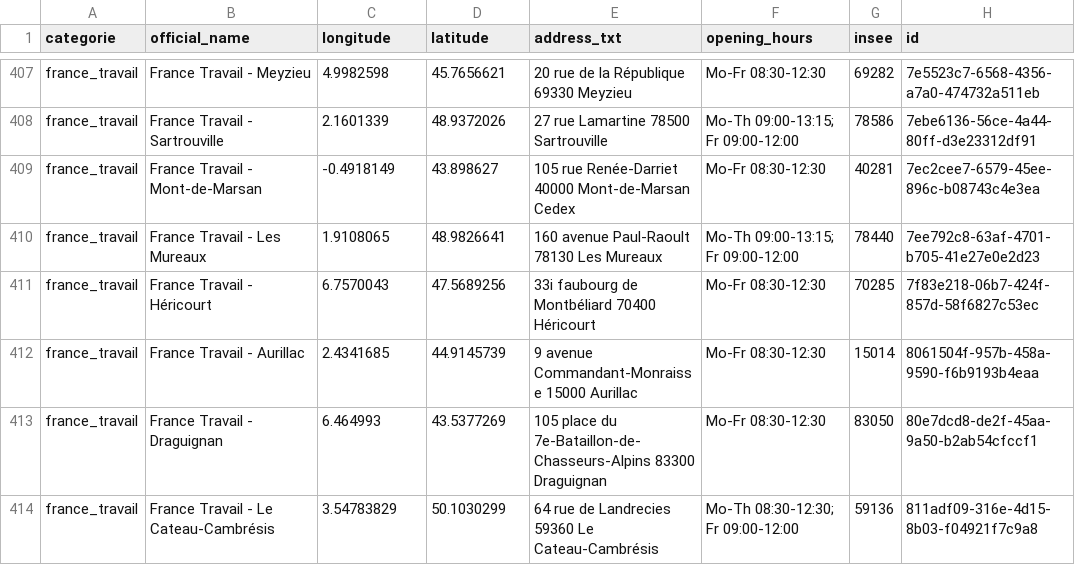
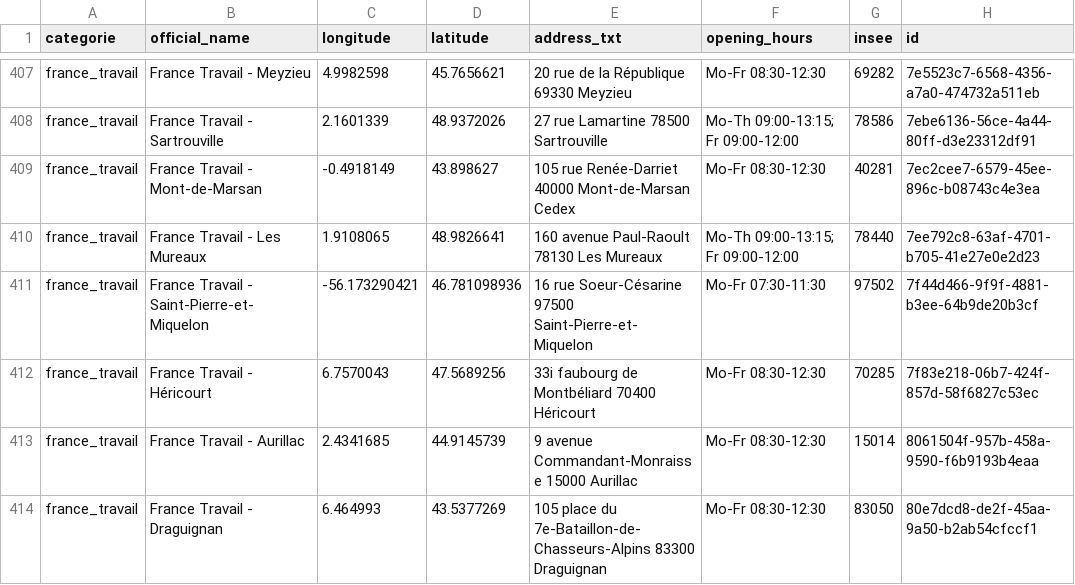
Before and after one commit to nlehuby/sepuqu, a CSV file: france_travail.csv, drawn as a sheet; only a part is shown, gaps mark what is left out; the shorter side is filled out with more unchanged rows; the diff names each change by its address in the sheet, - before the commit and + after, or states it on an @@ line.

Commit message:
deploy: 7423bfa9ebdbdad371a0a02fc7b69f98bb2cea1e

```diff
--- a/france_travail.csv
+++ b/france_travail.csv
+row 411: france_travail | France Travail - Saint-Pierre-et-Miquelon | -56.173290421 | 46.781098936 | 16 rue Soeur-Césarine 97500 Saint-Pierre-et-Miquelon | Mo-Fr 07:30-11:30 | 97502 | 7f44d466-9f9f-4881-b3ee-64b9de20b3cf
```
